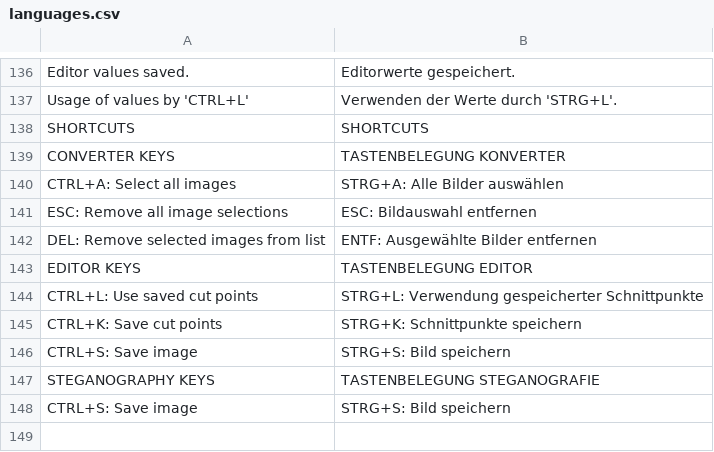
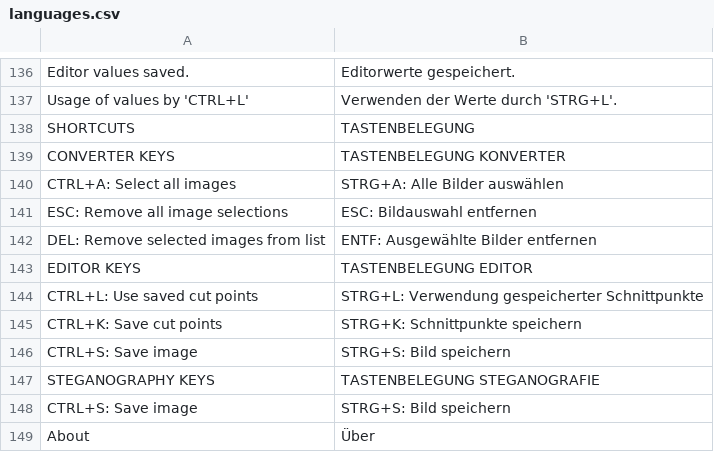
Before and after one commit to troonie/troonie, a CSV file: Troonie_Lib/languages.csv, drawn as a sheet; only a part is shown, gaps mark what is left out.

Commit message:
[Language saveable, Critical bugfix in filter,Bugfix in CannyEdgeDetector] - Language saveable now - AboutDialog in correct language now - Critical bugfix in filtering with 8-bit images - Bugfix in CannyEdgeDetector by using 8-bit images

```diff
--- a/Troonie_Lib/languages.csv
+++ b/Troonie_Lib/languages.csv
@@ -137,3 +137,3 @@ Editor values saved.;Editorwerte gespeichert.
 Usage of values by 'CTRL+L';Verwenden der Werte durch 'STRG+L'.
-SHORTCUTS;SHORTCUTS
+SHORTCUTS;TASTENBELEGUNG
 CONVERTER KEYS;TASTENBELEGUNG KONVERTER
@@ -148 +148,2 @@ STEGANOGRAPHY KEYS;TASTENBELEGUNG STEGANOGRAFIE
 CTRL+S: Save image;STRG+S: Bild speichern
+About;Über
```
Also changed, not shown: 10 other files.
